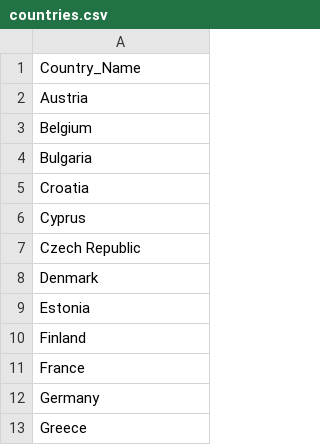
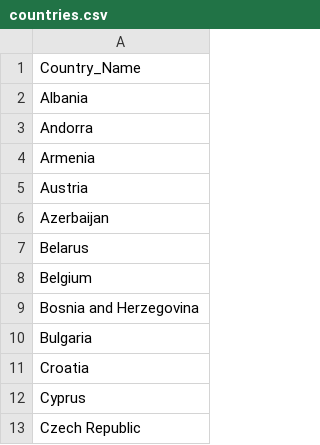
Before and after one commit to RyanChhhia/test1, a CSV file: countries.csv, drawn as a sheet; only a part is shown; the shorter side is filled out with more unchanged rows; the diff covers the shown part only; the diff names each change by its address in the sheet, - before the commit and + after, or states it on an @@ line.

```diff
--- a/countries.csv
+++ b/countries.csv
+row 2: Albania
+row 3: Andorra
+row 4: Armenia
+row 6: Azerbaijan
+row 7: Belarus
+row 9: Bosnia and Herzegovina
```
Also changed, not shown: 17 added rows and 1 edited cell elsewhere in this file, 2 other files.
